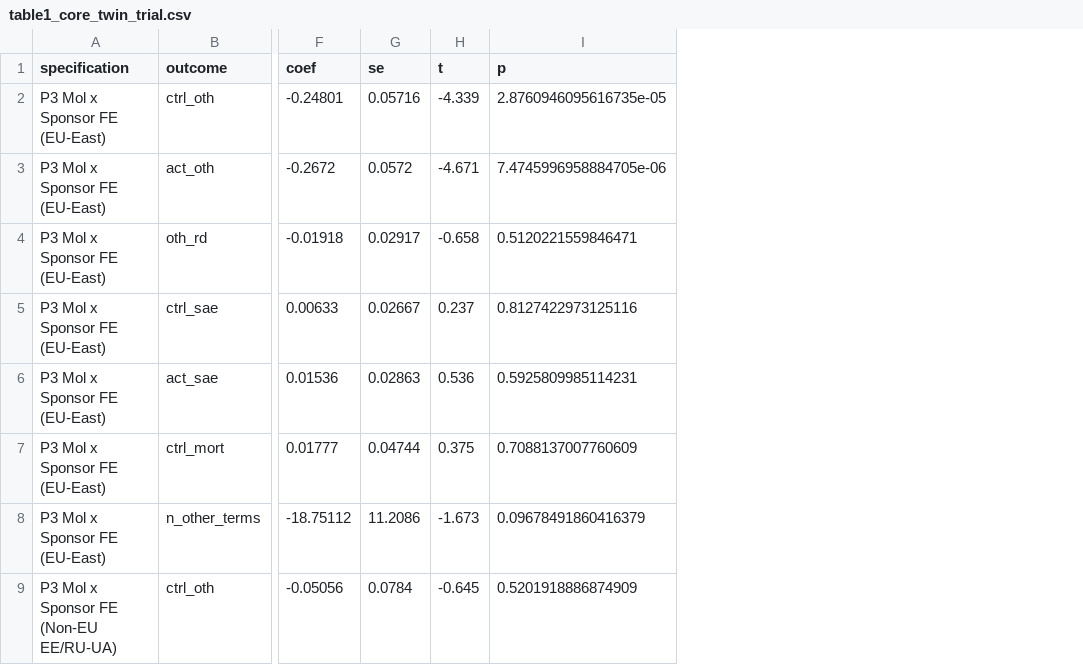
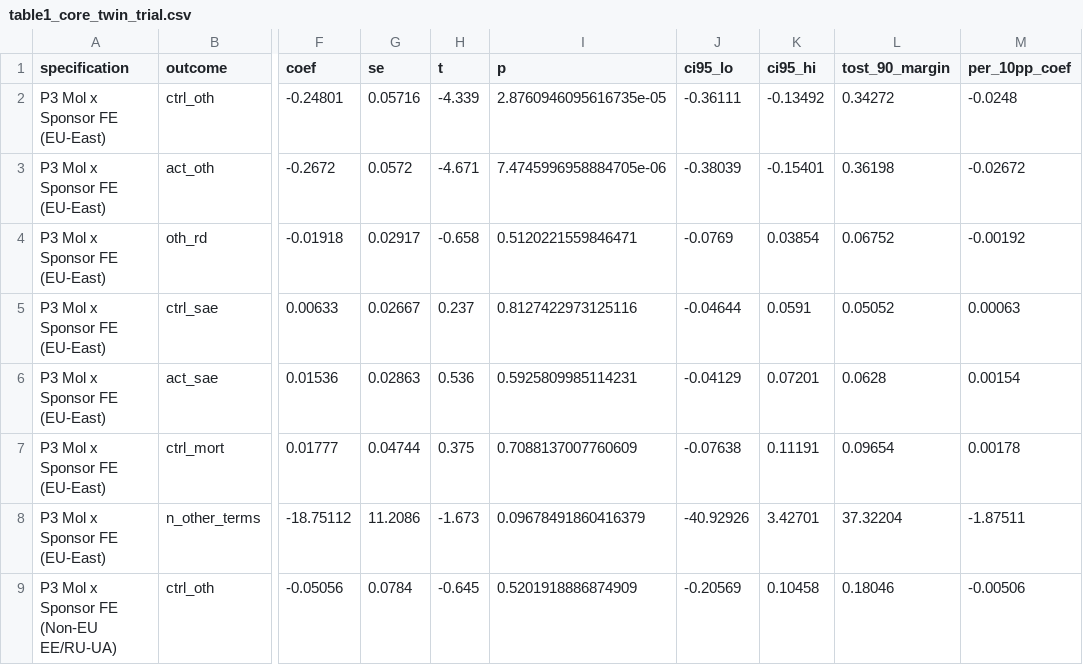
Before and after one commit to ArtificialZeng/Operations-Research, a CSV file: d30-clinical-trials-ae-attenuation/tables/table1_core_twin_trial.csv, drawn as a sheet; only a part is shown, gaps mark what is left out; the diff names each change by its address in the sheet, - before the commit and + after, or states it on an @@ line.

Commit message:
v2 Major Revision (D30): absolute MedDRA SOC rates, uncensored 20,649-trial war cohort, and calibrated reporting claims
- Recalibrated main claim to lower registered non-serious AE proportions (explicitly disclosing incidence-vs.-reporting non-separability without country-by-arm denominators and reporting both 0->100% [-24.80/-26.72 pp] and per-+10 pp [-2.48/-2.67 pp] scales).
- Added `scripts/02b_fetch_meddra_soc_stats.py` across 2,771/2,771 trials: absolute Subjective SOC rates drop sharply (-0.726, p=0.00096 / -0.789, p=0.00048) while absolute Objective SOC rates stay flat (-0.074, p=0.392 / -0.056, p=0.575), resolving compositional squeeze.
- Added `scripts/01b_fetch_war_all_registered.py` across 20,649 all-registered Phase 2/3 trials (2017-2025; 6,011 MRCTs incl. ongoing/no-results): RU/UA dropped 41.86% -> 3.76% (2023) / 6.10% (2025), reallocated primarily to LatAm (+1.48 pp) & Emerging Asia (+1.37 pp), while uncensored OOS U.S. reallocation attenuates to non-significant +0.328 (95% CI [-0.084, +0.739], p=0.117).
- Disclosed active-arm p_WCB=0.051, ICH/FDAAA non-separability, -49.37 pp late cross-sectional label, exact 95% CIs & TOST bounds on SAE/mortality/labels, FDA FAERS warning, and Keebler et al. (2020) DOI citation.
- Verification: 20/20 pytest, 0 ruff errors, 47/47 SHA256SUMS verified, 20-page zero-leak PDF (`ff2fddbf42a1`), `REFEREE_RESPONSE_v2.md` included.

```diff
--- a/d30-clinical-trials-ae-attenuation/tables/table1_core_twin_trial.csv
+++ b/d30-clinical-trials-ae-attenuation/tables/table1_core_twin_trial.csv
+column J (ci95_lo), rows 2-9: -0.36111 | -0.38039 | -0.0769 | -0.04644 | -0.04129 | -0.07638 | -40.92926 | -0.20569
+column K (ci95_hi), rows 2-9: -0.13492 | -0.15401 | 0.03854 | 0.0591 | 0.07201 | 0.11191 | 3.42701 | 0.10458
+column L (tost_90_margin), rows 2-9: 0.34272 | 0.36198 | 0.06752 | 0.05052 | 0.0628 | 0.09654 | 37.32204 | 0.18046
+column M (per_10pp_coef), rows 2-9: -0.0248 | -0.02672 | -0.00192 | 0.00063 | 0.00154 | 0.00178 | -1.87511 | -0.00506
```
Also changed, not shown: d30-clinical-trials-ae-attenuation/tables/table5_gate2_openfda_faers.csv, 39 other files.
